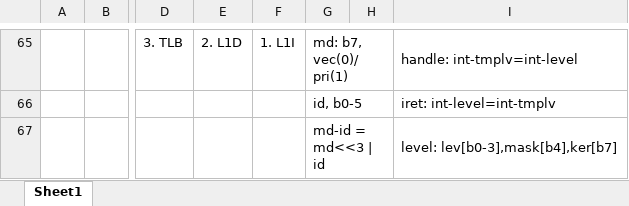
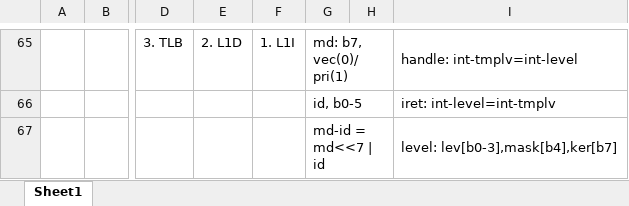
Before and after one commit to fried-dumpling/computer-32, an Excel workbook: document/ISA-32.xlsx, sheet Sheet1, drawn as a sheet; only a part is shown, gaps mark what is left out; values as stored, in another font and other column widths than the file's, no borders; the diff names each change by its address in the sheet, - before the commit and + after, or states it on an @@ line.

```diff
--- a/document/ISA-32.xlsx (sheet Sheet1)
+++ b/document/ISA-32.xlsx (sheet Sheet1)
-G67: md-id = md<<3 | id
+G67: md-id = md<<7 | id
```
Also changed, not shown: 4 other files.
